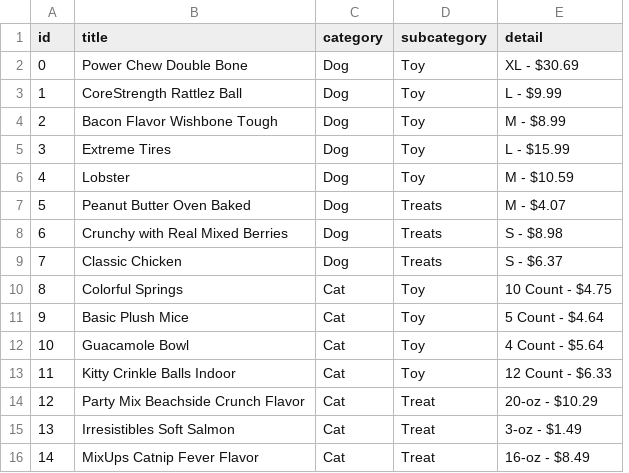
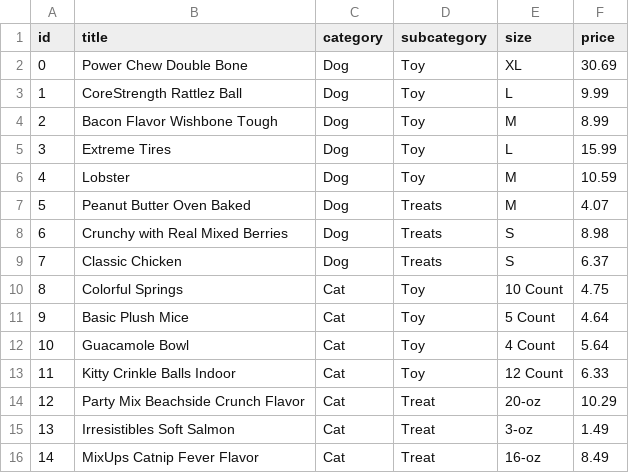
Before and after one commit to dcibruno/learning-ecommerce, a CSV file: data/csvs/products.csv, drawn as a sheet; removed rows and columns are numbered as before the commit, all else as after; the diff names each change by its address in the sheet, - before the commit and + after, or states it on an @@ line.

```diff
--- a/data/csvs/products.csv
+++ b/data/csvs/products.csv
-column E (detail), rows 2-16: XL - $30.69 | L - $9.99 | M - $8.99 | L - $15.99 | M - $10.59 | M - $4.07 | S - $8.98 | S - $6.37 | 10 Count - $4.75 | 5 Count - $4.64 | 4 Count - $5.64 | 12 Count - $6.33 | 20-oz - $10.29 | 3-oz - $1.49 | 16-oz - $8.49
+column E (size), rows 2-16: XL | L | M | L | M | M | S | S | 10 Count | 5 Count | 4 Count | 12 Count | 20-oz | 3-oz | 16-oz
+column F (price), rows 2-16: 30.69 | 9.99 | 8.99 | 15.99 | 10.59 | 4.07 | 8.98 | 6.37 | 4.75 | 4.64 | 5.64 | 6.33 | 10.29 | 1.49 | 8.49
```
Also changed, not shown: data/csvs/locations.csv, 4 other files.
